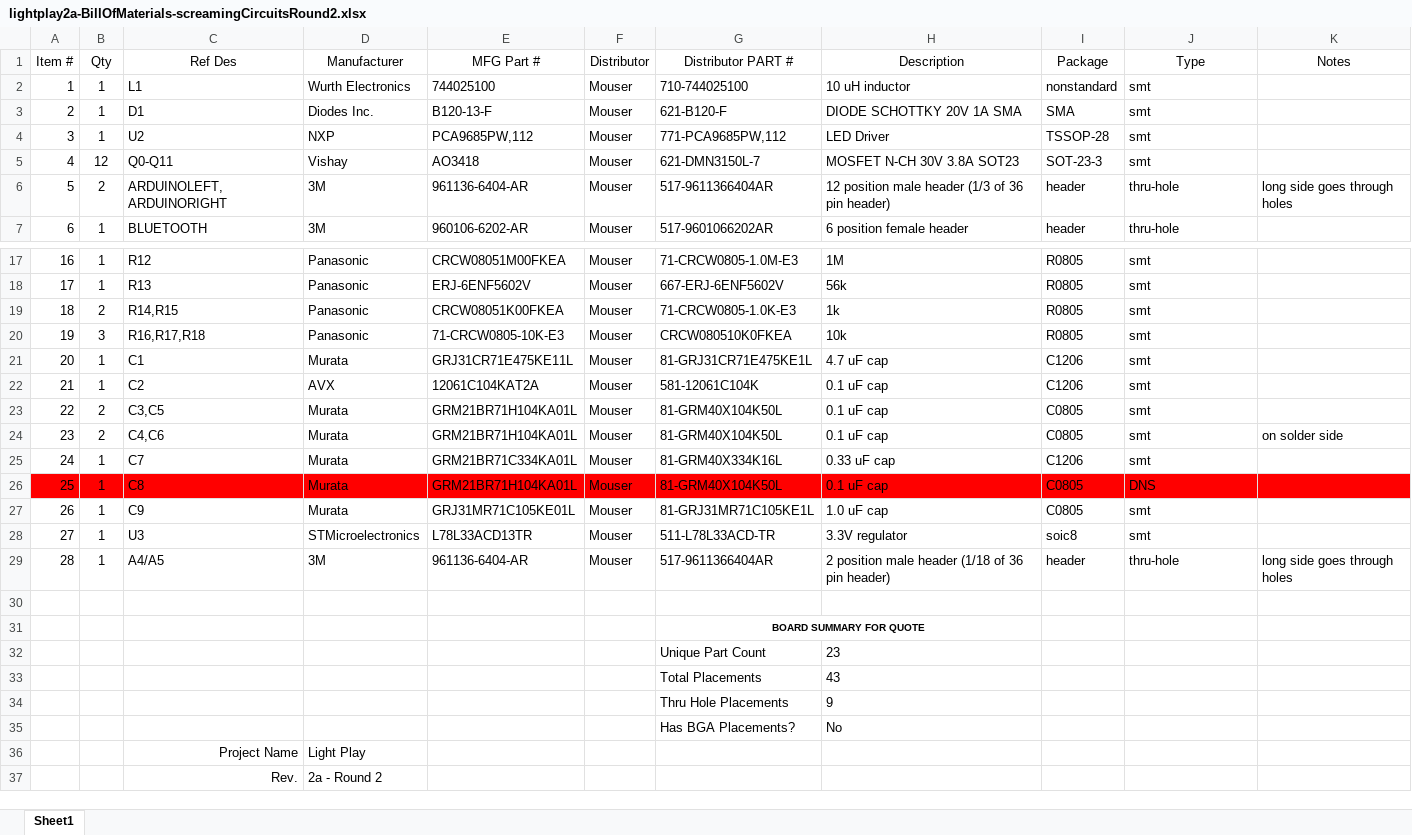
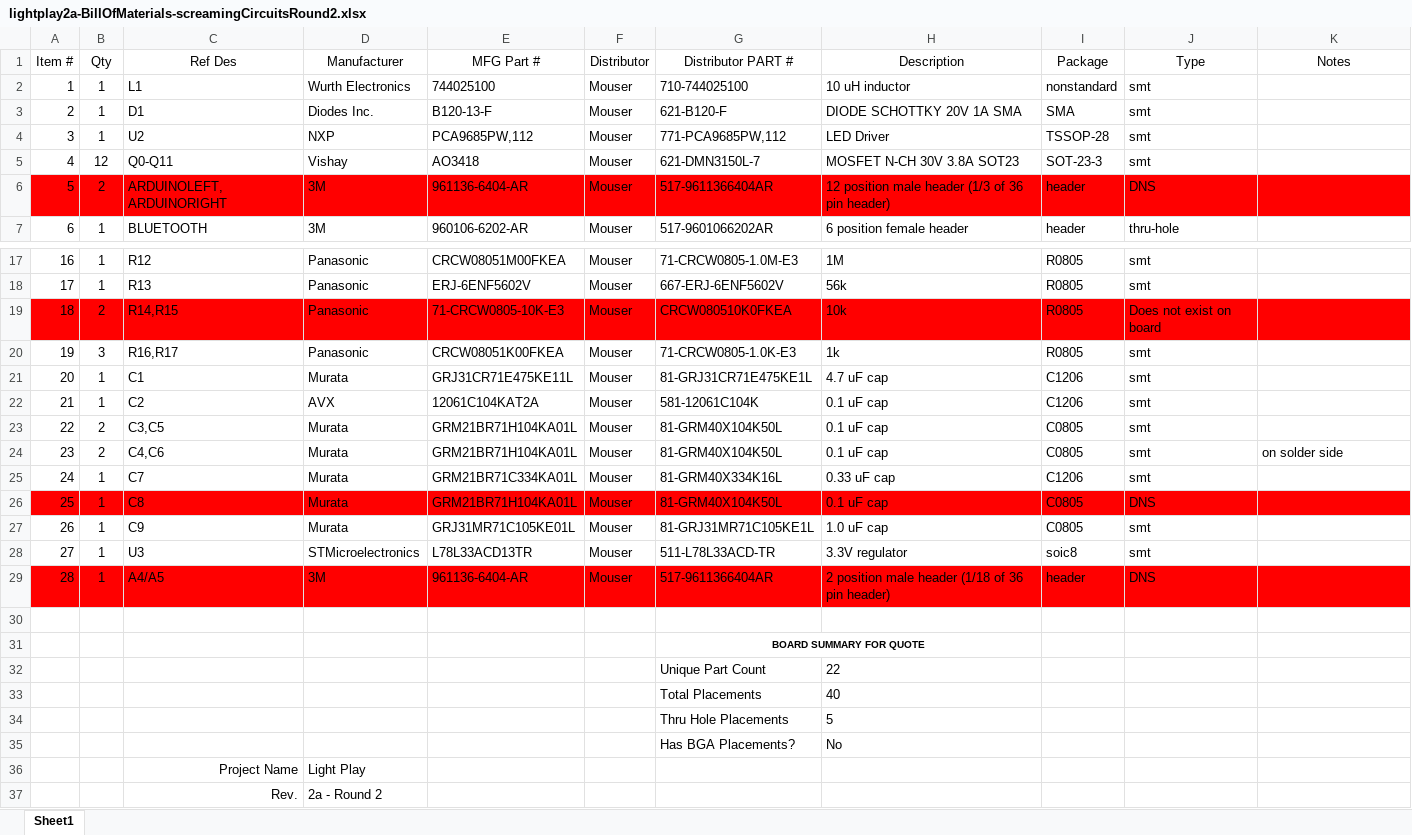
Before and after one commit to robbieberg78/lightplay, an Excel workbook: layouts/lightplay2a/lightplay2a-BillOfMaterials-screamingCircuitsRound2.xlsx, sheet Sheet1, drawn as a sheet; only a part is shown, gaps mark what is left out; values as stored, in another font and other column widths than the file's, no borders; the diff names each change by its address in the sheet, - before the commit and + after, or states it on an @@ line.

```diff
--- a/layouts/lightplay2a/lightplay2a-BillOfMaterials-screamingCircuitsRound2.xlsx (sheet Sheet1)
+++ b/layouts/lightplay2a/lightplay2a-BillOfMaterials-screamingCircuitsRound2.xlsx (sheet Sheet1)
-A6:K6 fill: none
+A6:K6 fill: #FF0000
-J6 (Type): thru-hole
+J6 (Type): DNS
-K6 (Notes): long side goes through holes
+K6 (Notes): (empty)
-A19:K19 fill: none
+A19:K19 fill: #FF0000
-E19 (MFG Part #): CRCW08051K00FKEA
+E19 (MFG Part #): 71-CRCW0805-10K-E3
-G19 (Distributor PART #): 71-CRCW0805-1.0K-E3
+G19 (Distributor PART #): CRCW080510K0FKEA
-H19 (Description): 1k
+H19 (Description): 10k
-J19 (Type): smt
+J19 (Type): Does not exist on board
-C20 (Ref Des): R16,R17,R18
+C20 (Ref Des): R16,R17
-E20 (MFG Part #): 71-CRCW0805-10K-E3
+E20 (MFG Part #): CRCW08051K00FKEA
-G20 (Distributor PART #): CRCW080510K0FKEA
+G20 (Distributor PART #): 71-CRCW0805-1.0K-E3
-H20 (Description): 10k
+H20 (Description): 1k
-A29:K29 fill: none
+A29:K29 fill: #FF0000
-J29 (Type): thru-hole
+J29 (Type): DNS
-K29 (Notes): long side goes through holes
+K29 (Notes): (empty)
-H32 (Description): 23
+H32 (Description): 22
-H33 (Description): 43
+H33 (Description): 40
-H34 (Description): 9
+H34 (Description): 5
```
Also changed, not shown: layouts/lightplay2a/lightplay2a-BillOfMaterials-screamingCircuits.xlsx, 4 other files.
